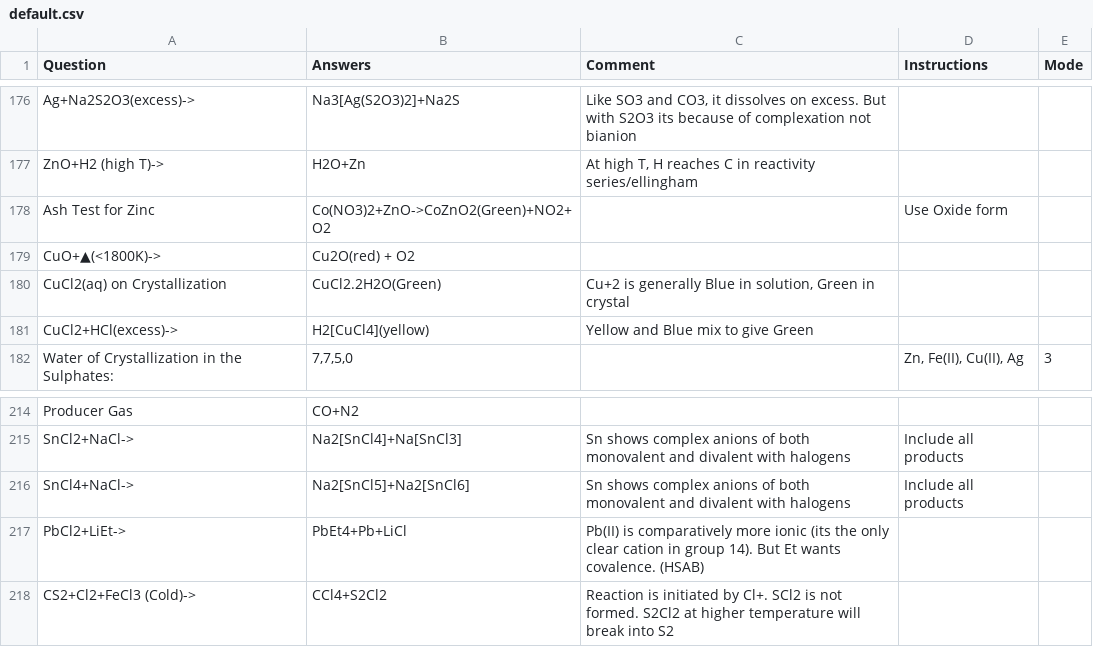
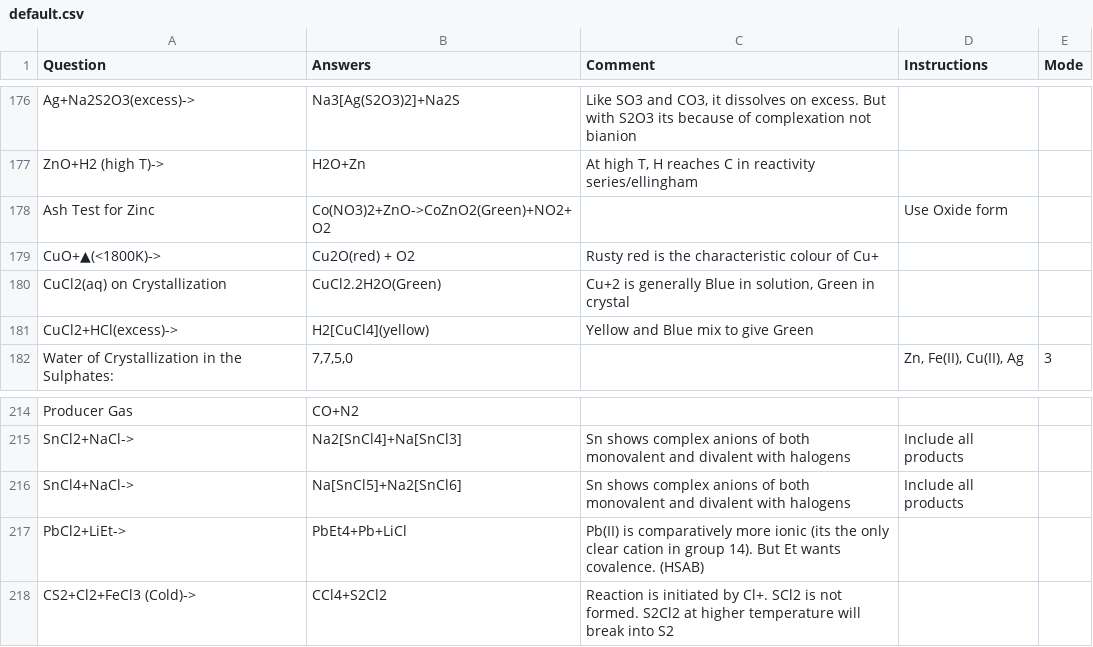
Before and after one commit to RishiNandha/Kossel, a CSV file: default.csv, drawn as a sheet; only a part is shown, gaps mark what is left out.

Commit message:
Data flush

```diff
--- a/default.csv
+++ b/default.csv
@@ -178,3 +178,3 @@ ZnO+H2 (high T)->,H2O+Zn,"At high T, H reaches C in reactivity series/ellingham"
 Ash Test for Zinc,Co(NO3)2+ZnO->CoZnO2(Green)+NO2+O2,,Use Oxide form,,,,,,,,,,,,,,,,,,,,,,,,,,,,,,,,,,,,,,,,,,,,,,,,,,
-CuO+▲(<1800K)->,Cu2O(red) + O2,,,,,,,,,,,,,,,,,,,,,,,,,,,,,,,,,,,,,,,,,,,,,,,,,,,,
+CuO+▲(<1800K)->,Cu2O(red) + O2,Rusty red is the characteristic colour of Cu+,,,,,,,,,,,,,,,,,,,,,,,,,,,,,,,,,,,,,,,,,,,,,,,,,,,
 CuCl2(aq) on Crystallization,CuCl2.2H2O(Green),"Cu+2 is generally Blue in solution, Green in crystal",,,,,,,,,,,,,,,,,,,,,,,,,,,,,,,,,,,,,,,,,,,,,,,,,,,
@@ -215,3 +215,3 @@ Producer Gas,CO+N2,,,,,,,,,,,,,,,,,,,,,,,,,,,,,,,,,,,,,,,,,,,,,,,,,,,,
 SnCl2+NaCl->,Na2[SnCl4]+Na[SnCl3],Sn shows complex anions of both monovalent and divalent with halogens,Include all products,,,,,,,,,,,,,,,,,,,,,,,,,,,,,,,,,,,,,,,,,,,,,,,,,,
-SnCl4+NaCl->,Na2[SnCl5]+Na2[SnCl6],Sn shows complex anions of both monovalent and divalent with halogens,Include all products,,,,,,,,,,,,,,,,,,,,,,,,,,,,,,,,,,,,,,,,,,,,,,,,,,
+SnCl4+NaCl->,Na[SnCl5]+Na2[SnCl6],Sn shows complex anions of both monovalent and divalent with halogens,Include all products,,,,,,,,,,,,,,,,,,,,,,,,,,,,,,,,,,,,,,,,,,,,,,,,,,
 PbCl2+LiEt->,PbEt4+Pb+LiCl,Pb(II) is comparatively more ionic (its the only clear cation in group 14). But Et wants covalence. (HSAB),,,,,,,,,,,,,,,,,,,,,,,,,,,,,,,,,,,,,,,,,,,,,,,,,,,
```
Also changed, not shown: 2 other files.
